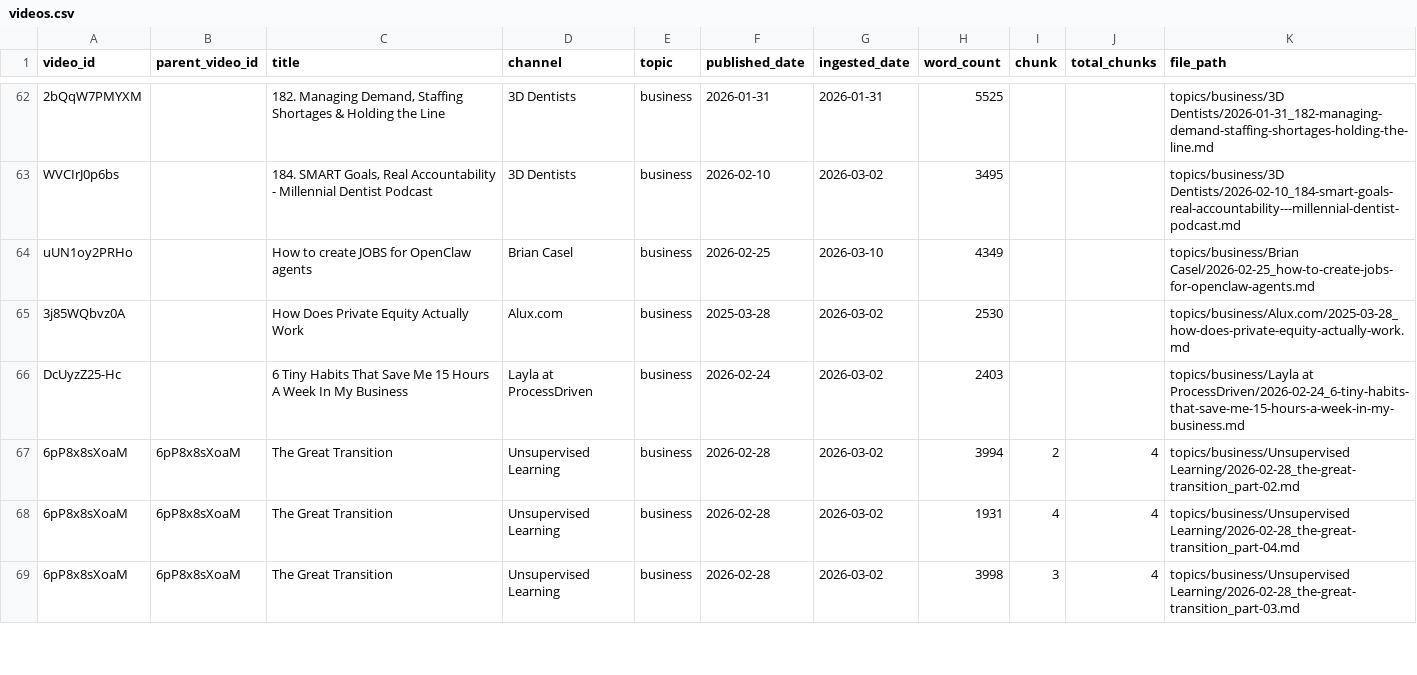
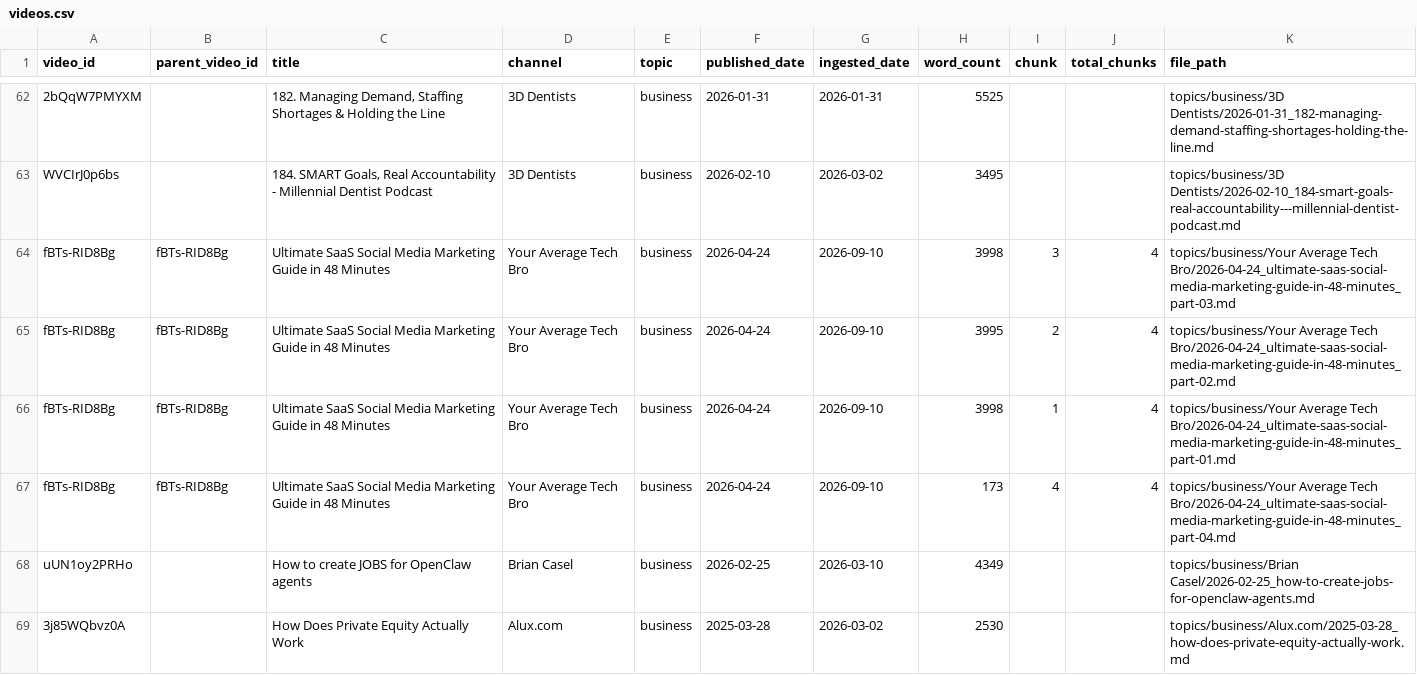
Before and after one commit to mmesomakelvin/transcript-library, a CSV file: pipeline/youtube-transcripts/index/videos.csv, drawn as a sheet; only a part is shown, gaps mark what is left out; the shorter side is filled out with more unchanged rows; the diff names each change by its address in the sheet, - before the commit and + after, or states it on an @@ line.

```diff
--- a/pipeline/youtube-transcripts/index/videos.csv
+++ b/pipeline/youtube-transcripts/index/videos.csv
+row 64: fBTs-RID8Bg | fBTs-RID8Bg | Ultimate SaaS Social Media Marketing Guide in 48 Minutes | Your Average Tech Bro | business | 2026-04-24 | 2026-09-10 | 3998 | 3 | 4 | topics/business/Your Average Tech Bro/2026-04-24_ultimate-saas-social-media-marketing-guide-in-48-minutes_part-03.md
+row 65: fBTs-RID8Bg | fBTs-RID8Bg | Ultimate SaaS Social Media Marketing Guide in 48 Minutes | Your Average Tech Bro | business | 2026-04-24 | 2026-09-10 | 3995 | 2 | 4 | topics/business/Your Average Tech Bro/2026-04-24_ultimate-saas-social-media-marketing-guide-in-48-minutes_part-02.md
+row 66: fBTs-RID8Bg | fBTs-RID8Bg | Ultimate SaaS Social Media Marketing Guide in 48 Minutes | Your Average Tech Bro | business | 2026-04-24 | 2026-09-10 | 3998 | 1 | 4 | topics/business/Your Average Tech Bro/2026-04-24_ultimate-saas-social-media-marketing-guide-in-48-minutes_part-01.md
+row 67: fBTs-RID8Bg | fBTs-RID8Bg | Ultimate SaaS Social Media Marketing Guide in 48 Minutes | Your Average Tech Bro | business | 2026-04-24 | 2026-09-10 | 173 | 4 | 4 | topics/business/Your Average Tech Bro/2026-04-24_ultimate-saas-social-media-marketing-guide-in-48-minutes_part-04.md
```
Also changed, not shown: pipeline/youtube-transcripts/index/channels.csv, pipeline/youtube-transcripts/index/classification_log.csv, 9 other files.
